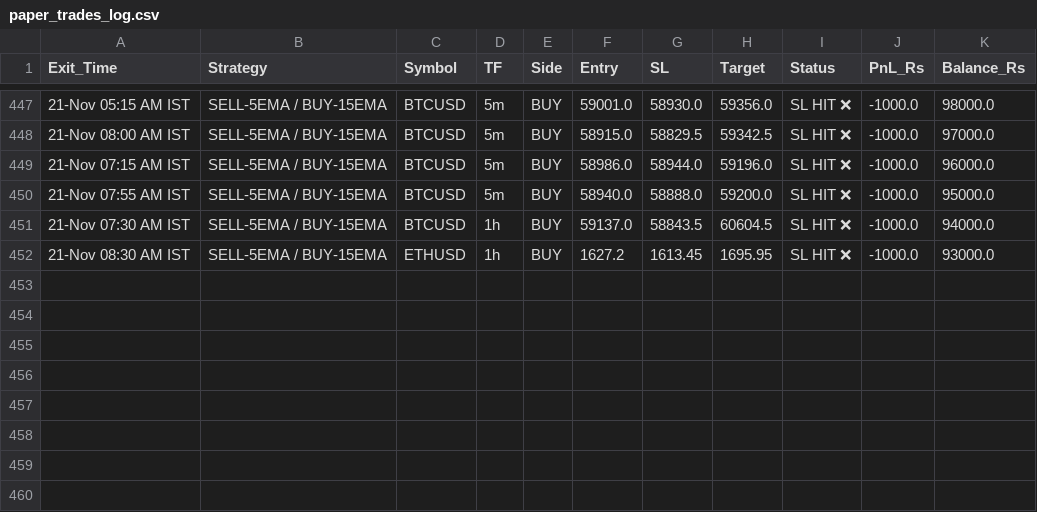
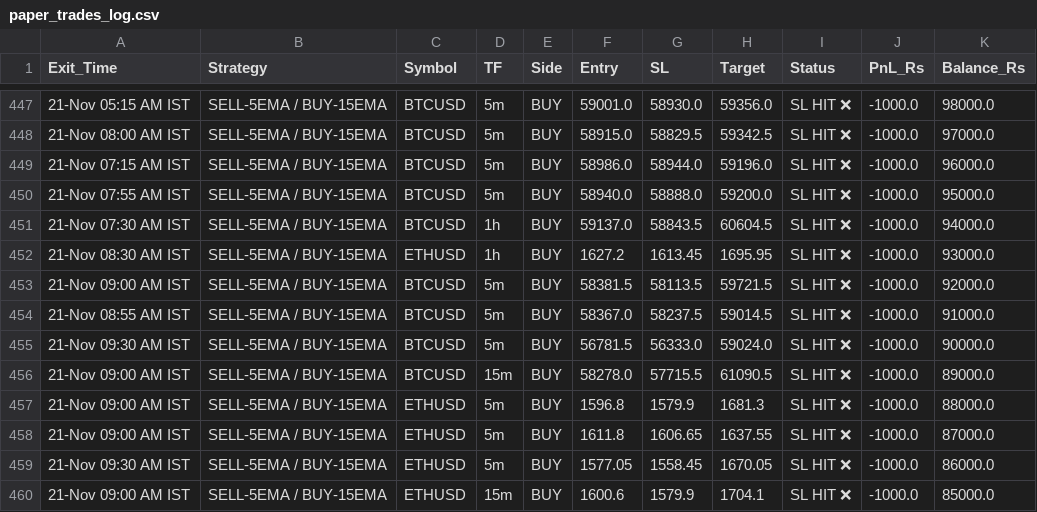
Before and after one commit to narsakumar1200-star/delta-paper-bot, a CSV file: paper_trades_log.csv, drawn as a sheet; only a part is shown, gaps mark what is left out.

Commit message:
Update paper trades & wallet

```diff
--- a/paper_trades_log.csv
+++ b/paper_trades_log.csv
@@ -452 +452,9 @@ Exit_Time,Strategy,Symbol,TF,Side,Entry,SL,Target,Status,PnL_Rs,Balance_Rs
 21-Nov 08:30 AM IST,SELL-5EMA / BUY-15EMA,ETHUSD,1h,BUY,1627.2,1613.45,1695.95,SL HIT ❌,-1000.0,93000.0
+21-Nov 09:00 AM IST,SELL-5EMA / BUY-15EMA,BTCUSD,5m,BUY,58381.5,58113.5,59721.5,SL HIT ❌,-1000.0,92000.0
+21-Nov 08:55 AM IST,SELL-5EMA / BUY-15EMA,BTCUSD,5m,BUY,58367.0,58237.5,59014.5,SL HIT ❌,-1000.0,91000.0
+21-Nov 09:30 AM IST,SELL-5EMA / BUY-15EMA,BTCUSD,5m,BUY,56781.5,56333.0,59024.0,SL HIT ❌,-1000.0,90000.0
+21-Nov 09:00 AM IST,SELL-5EMA / BUY-15EMA,BTCUSD,15m,BUY,58278.0,57715.5,61090.5,SL HIT ❌,-1000.0,89000.0
+21-Nov 09:00 AM IST,SELL-5EMA / BUY-15EMA,ETHUSD,5m,BUY,1596.8,1579.9,1681.3,SL HIT ❌,-1000.0,88000.0
+21-Nov 09:00 AM IST,SELL-5EMA / BUY-15EMA,ETHUSD,5m,BUY,1611.8,1606.65,1637.55,SL HIT ❌,-1000.0,87000.0
+21-Nov 09:30 AM IST,SELL-5EMA / BUY-15EMA,ETHUSD,5m,BUY,1577.05,1558.45,1670.05,SL HIT ❌,-1000.0,86000.0
+21-Nov 09:00 AM IST,SELL-5EMA / BUY-15EMA,ETHUSD,15m,BUY,1600.6,1579.9,1704.1,SL HIT ❌,-1000.0,85000.0
```
Also changed, not shown: 1 other file.
